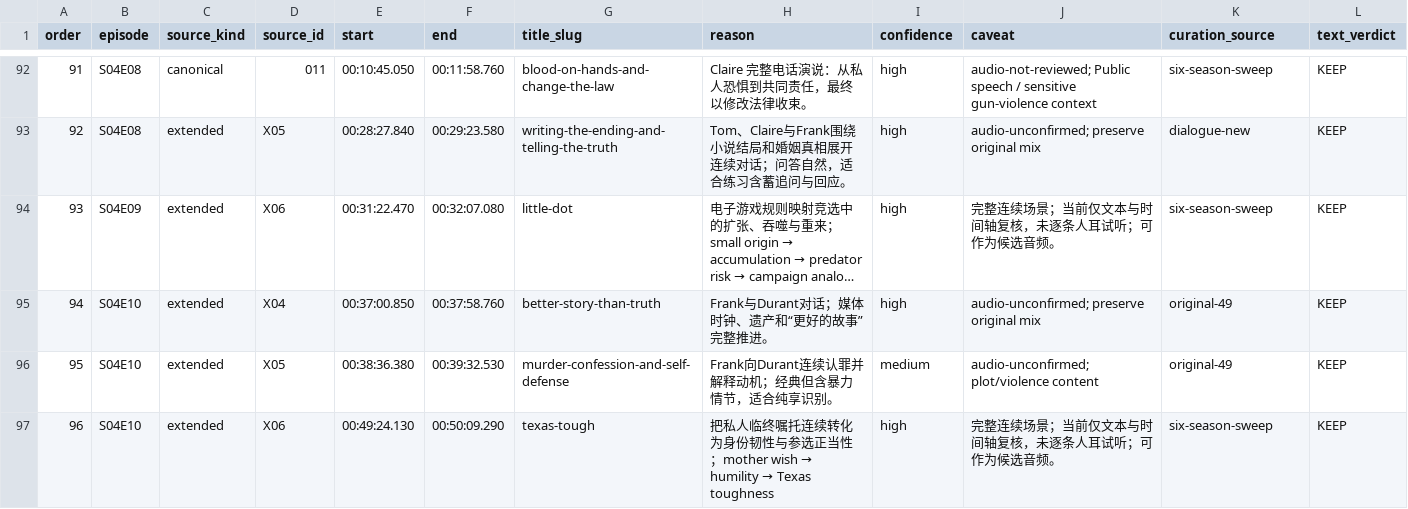
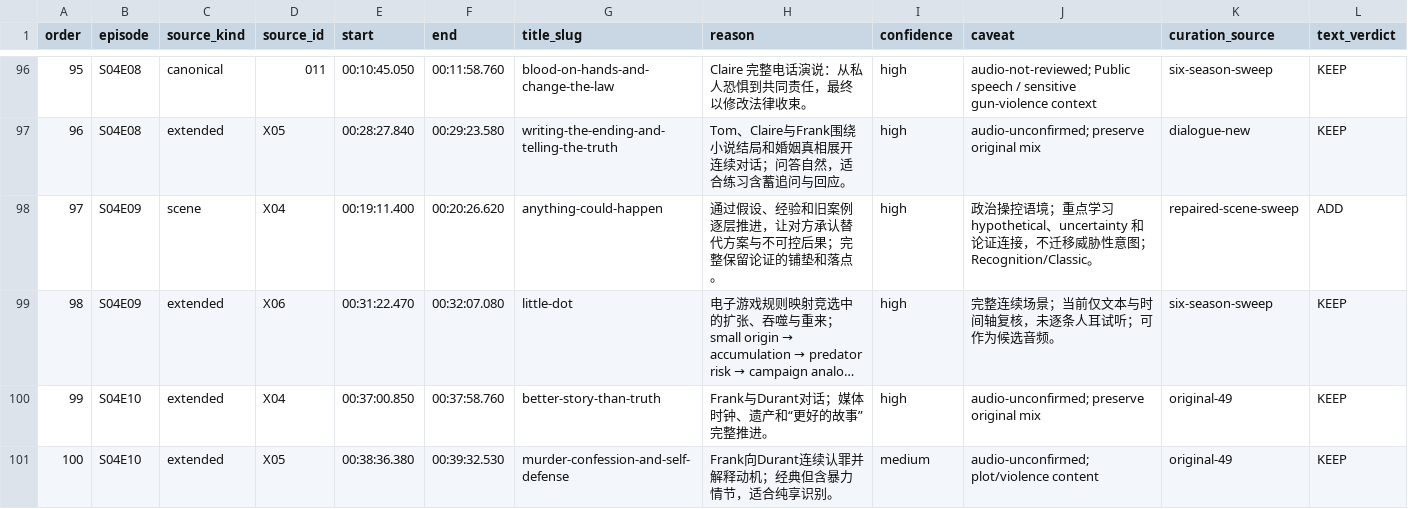
Before and after one commit to Nobodylesszb/house-of-cards-audio, a TSV file: classic-v210-voice-focus-selection.tsv, drawn as a sheet; only a part is shown, gaps mark what is left out; the shorter side is filled out with more unchanged rows; long unchanged cells end in …; the diff covers the shown part only; the diff names each change by its address in the sheet, - before the commit and + after, or states it on an @@ line.

Commit message:
Expand the listening edition only where scenes remain complete
A second review of pending House of Cards candidates identified ten worthwhile monologues and dialogues. Seven needed wider continuous scene boundaries before cutting; the approved voice-focused denoise chain was used for the new clips while the previous 130 files were preserved bit-for-bit in the reordered package.

Constraint: Keep derivative MP3s local and publish only provenance, timing, decisions, and hashes.

Rejected: Add every pending candidate | many are incomplete, repetitive, or dependent on plot context.

Confidence: medium

Scope-risk: narrow

Directive: Recognition-labeled political, threatening, or sensitive dialogue is for listening, not routine spoken imitation.

Tested: 140/140 MP3 decode, duration, peak, and SHA checks; old 130 hashes unchanged; scene timings validated against source tables.

Not-tested: Human per-clip audio audition and subjective artifact assessment.

```diff
--- a/classic-v210-voice-focus-selection.tsv
+++ b/classic-v210-voice-focus-selection.tsv
@@ column A (order) renumbered from row 56 down @@
+row 98: 97 | S04E09 | scene | X04 | 00:19:11.400 | 00:20:26.620 | anything-could-happen | 通过假设、经验和旧案例逐层推进，让对方承认替代方案与不可控后果；完整保留论证的铺垫和落点。 | high | 政治操控语境；重点学习 hypothetical、uncertainty 和论证连接，不迁移威胁性意图；Recognition/Classic。 | repaired-scene-sweep | ADD
```
Also changed, not shown: 9 added rows elsewhere in this file, classic-v210-sweep-audit.tsv, 3 other files.
